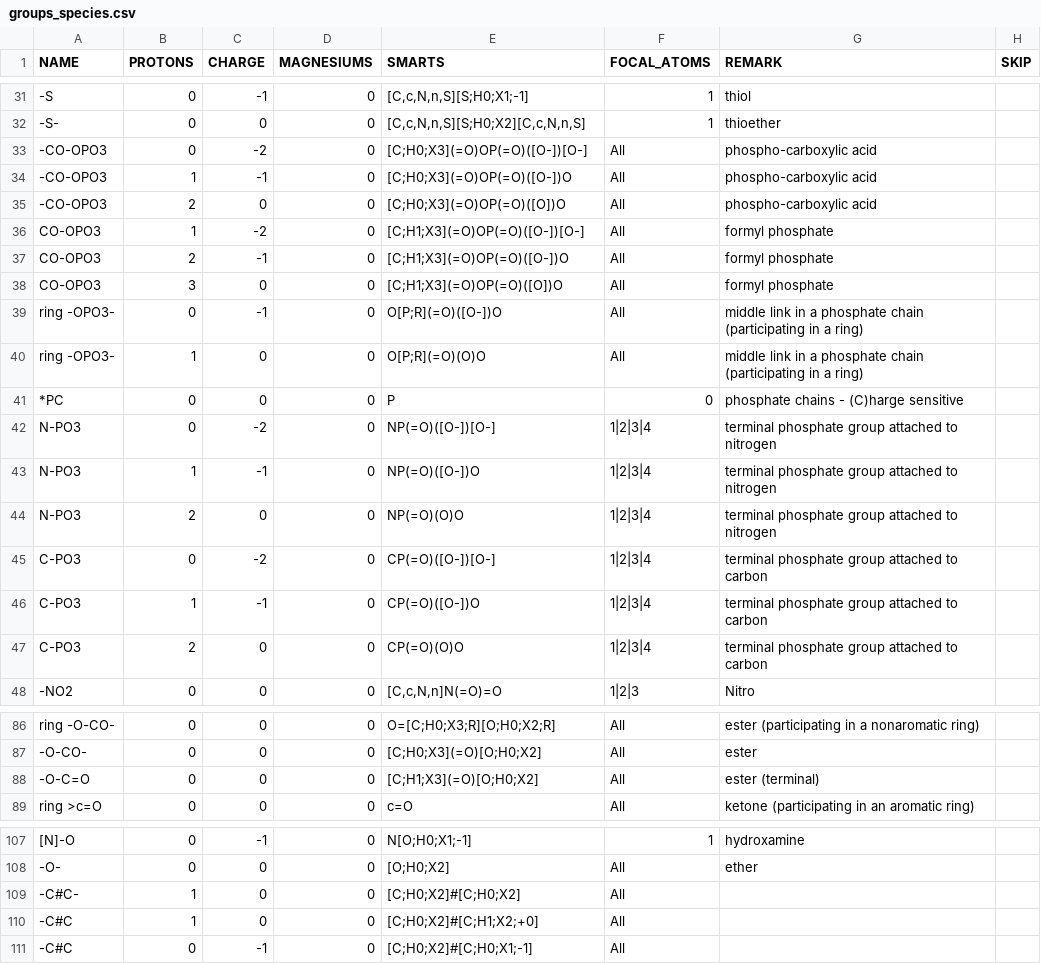
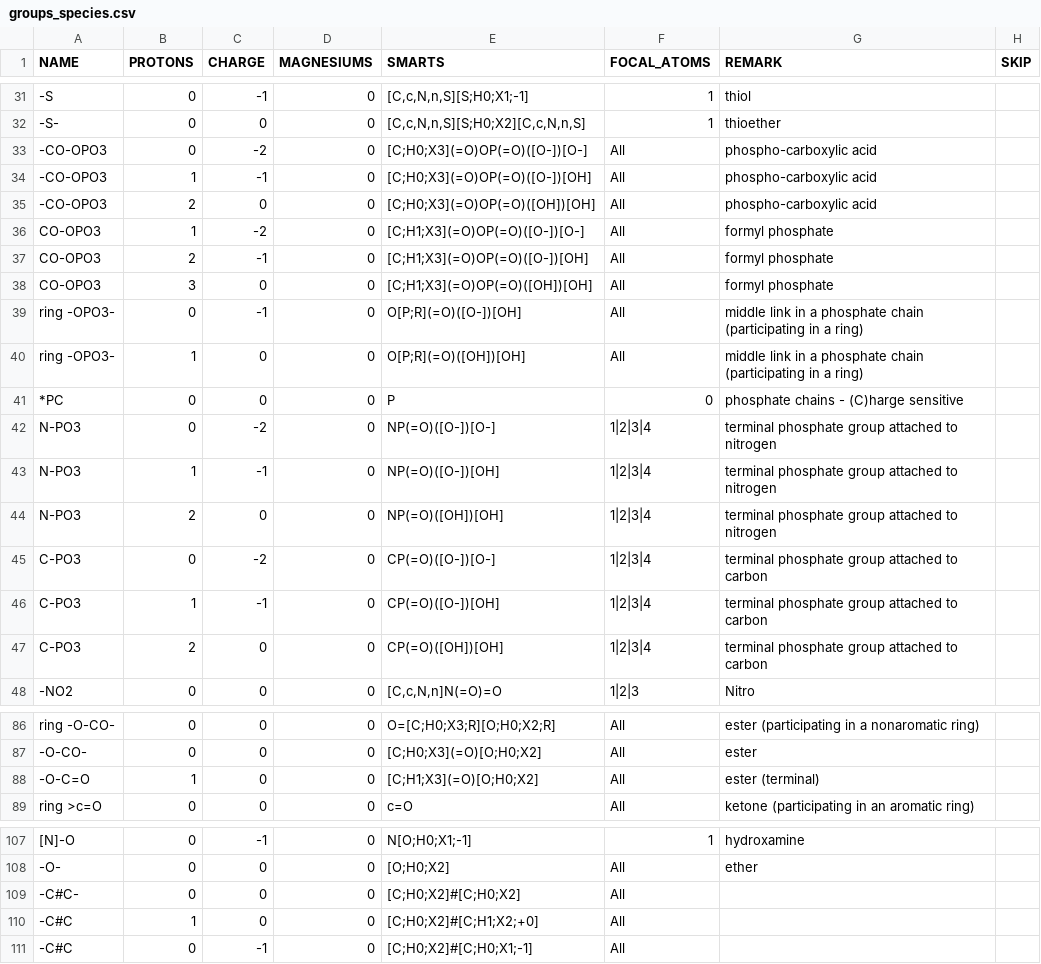
Before and after one commit to asmvernon/milo-lab, a CSV file: data/thermodynamics/groups_species.csv, drawn as a sheet; only a part is shown, gaps mark what is left out.

Commit message:
Recalculated all pKa after NIST update. Fixed some minor issues with group decompositions.

```diff
--- a/data/thermodynamics/groups_species.csv
+++ b/data/thermodynamics/groups_species.csv
@@ -33,16 +33,16 @@
 "-CO-OPO3",0,-2,0,"[C;H0;X3](=O)OP(=O)([O-])[O-]","All","phospho-carboxylic acid",
-"-CO-OPO3",1,-1,0,"[C;H0;X3](=O)OP(=O)([O-])O","All","phospho-carboxylic acid",
-"-CO-OPO3",2,0,0,"[C;H0;X3](=O)OP(=O)([O])O","All","phospho-carboxylic acid",
+"-CO-OPO3",1,-1,0,"[C;H0;X3](=O)OP(=O)([O-])[OH]","All","phospho-carboxylic acid",
+"-CO-OPO3",2,0,0,"[C;H0;X3](=O)OP(=O)([OH])[OH]","All","phospho-carboxylic acid",
 "CO-OPO3",1,-2,0,"[C;H1;X3](=O)OP(=O)([O-])[O-]","All","formyl phosphate",
-"CO-OPO3",2,-1,0,"[C;H1;X3](=O)OP(=O)([O-])O","All","formyl phosphate",
-"CO-OPO3",3,0,0,"[C;H1;X3](=O)OP(=O)([O])O","All","formyl phosphate",
-"ring -OPO3-",0,-1,0,"O[P;R](=O)([O-])O","All","middle link in a phosphate chain (participating in a ring)",
-"ring -OPO3-",1,0,0,"O[P;R](=O)(O)O","All","middle link in a phosphate chain (participating in a ring)",
+"CO-OPO3",2,-1,0,"[C;H1;X3](=O)OP(=O)([O-])[OH]","All","formyl phosphate",
+"CO-OPO3",3,0,0,"[C;H1;X3](=O)OP(=O)([OH])[OH]","All","formyl phosphate",
+"ring -OPO3-",0,-1,0,"O[P;R](=O)([O-])[OH]","All","middle link in a phosphate chain (participating in a ring)",
+"ring -OPO3-",1,0,0,"O[P;R](=O)([OH])[OH]","All","middle link in a phosphate chain (participating in a ring)",
 "*PC",0,0,0,"P",0,"phosphate chains - (C)harge sensitive",
 "N-PO3",0,-2,0,"NP(=O)([O-])[O-]","1|2|3|4","terminal phosphate group attached to nitrogen",
-"N-PO3",1,-1,0,"NP(=O)([O-])O","1|2|3|4","terminal phosphate group attached to nitrogen",
-"N-PO3",2,0,0,"NP(=O)(O)O","1|2|3|4","terminal phosphate group attached to nitrogen",
+"N-PO3",1,-1,0,"NP(=O)([O-])[OH]","1|2|3|4","terminal phosphate group attached to nitrogen",
+"N-PO3",2,0,0,"NP(=O)([OH])[OH]","1|2|3|4","terminal phosphate group attached to nitrogen",
 "C-PO3",0,-2,0,"CP(=O)([O-])[O-]","1|2|3|4","terminal phosphate group attached to carbon",
-"C-PO3",1,-1,0,"CP(=O)([O-])O","1|2|3|4","terminal phosphate group attached to carbon",
-"C-PO3",2,0,0,"CP(=O)(O)O","1|2|3|4","terminal phosphate group attached to carbon",
+"C-PO3",1,-1,0,"CP(=O)([O-])[OH]","1|2|3|4","terminal phosphate group attached to carbon",
+"C-PO3",2,0,0,"CP(=O)([OH])[OH]","1|2|3|4","terminal phosphate group attached to carbon",
 "-NO2",0,0,0,"[C,c,N,n]N(=O)=O","1|2|3","Nitro",
@@ -87,3 +87,3 @@
 "-O-CO-",0,0,0,"[C;H0;X3](=O)[O;H0;X2]","All","ester",
-"-O-C=O",0,0,0,"[C;H1;X3](=O)[O;H0;X2]","All","ester (terminal)",
+"-O-C=O",1,0,0,"[C;H1;X3](=O)[O;H0;X2]","All","ester (terminal)",
 "ring >c=O",0,0,0,"c=O","All","ketone (participating in an aromatic ring)",
@@ -108,3 +108,3 @@
 "-O-",0,0,0,"[O;H0;X2]","All","ether",
-"-C#C-",1,0,0,"[C;H0;X2]#[C;H0;X2]","All",,
+"-C#C-",0,0,0,"[C;H0;X2]#[C;H0;X2]","All",,
 "-C#C",1,0,0,"[C;H0;X2]#[C;H1;X2;+0]","All",,
```
Also changed, not shown: data/kegg/kegg_additions.csv, 5 other files.
